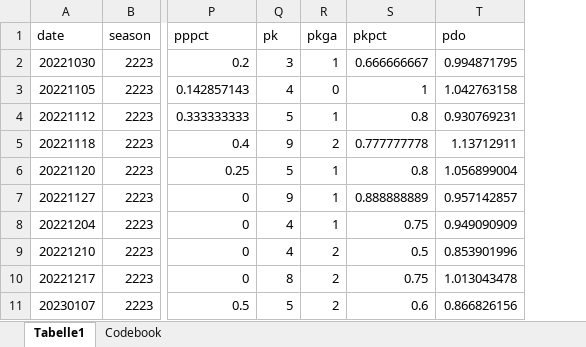
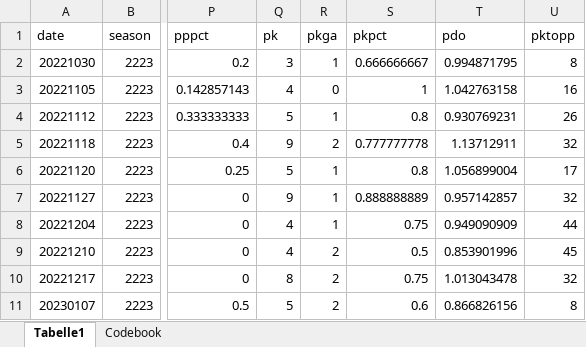
Before and after one commit to lpkiemes/MEK-Analyse, an Excel workbook: 2023-bis-2025-Teamstatistiken-R.xlsx, sheet Tabelle1, drawn as a sheet; only a part is shown, gaps mark what is left out; values as stored, in another font and other column widths than the file's, no borders; the diff names each change by its address in the sheet, - before the commit and + after, or states it on an @@ line.

Commit message:
Datensatz wurde aktualisiert

```diff
--- a/2023-bis-2025-Teamstatistiken-R.xlsx (sheet Tabelle1)
+++ b/2023-bis-2025-Teamstatistiken-R.xlsx (sheet Tabelle1)
+column U (pktopp), rows 2-11: 8 | 16 | 26 | 32 | 17 | 32 | 44 | 45 | 32 | 8
```
Also changed, not shown: sheet Codebook.
